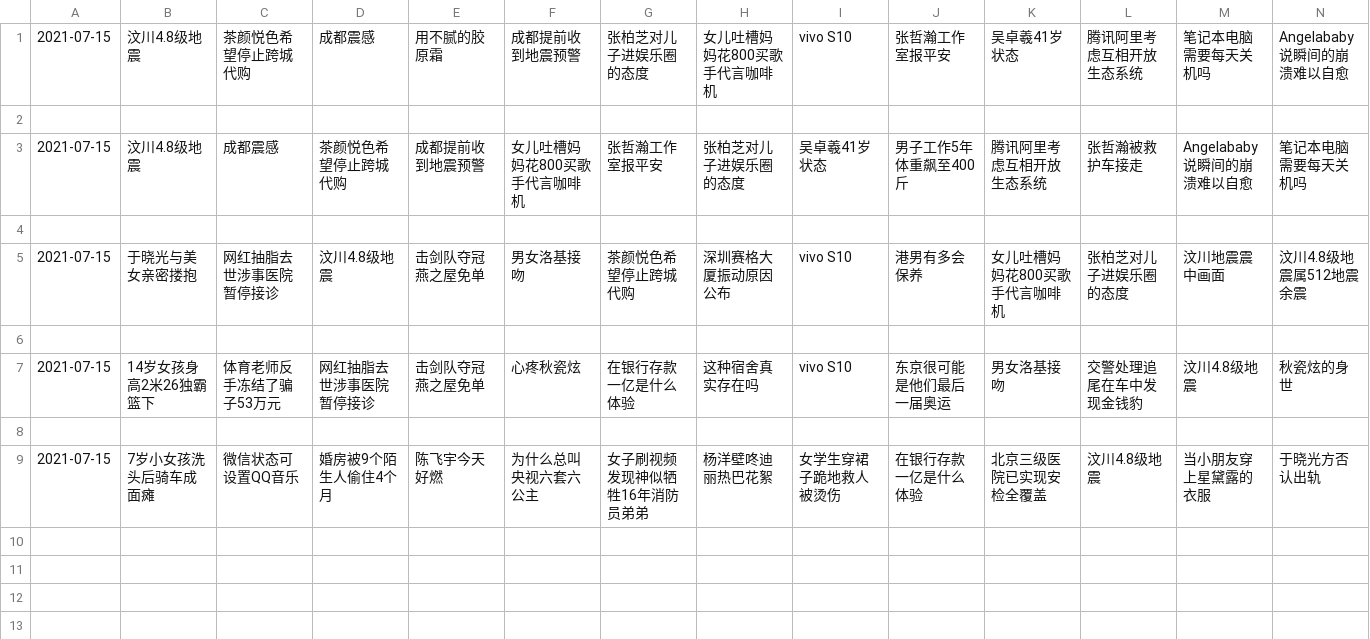
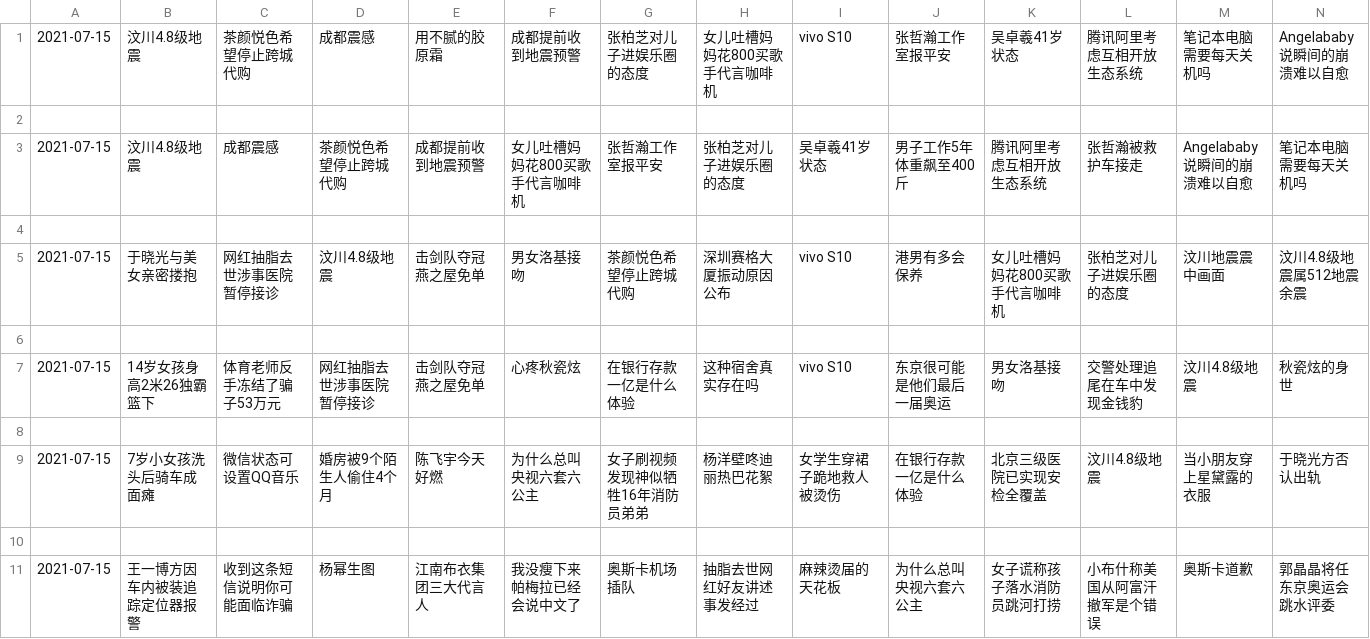
Before and after one commit to vmp65l3/weibo-hotrank, a CSV file: data/2021-07-15.csv, drawn as a sheet; only a part is shown; rows hold the shown columns only; the diff names each change by its address in the sheet, - before the commit and + after, or states it on an @@ line.

```diff
--- a/data/2021-07-15.csv
+++ b/data/2021-07-15.csv
+row 10: (empty)
+row 11: 2021-07-15 | 王一博方因车内被装追踪定位器报警 | 收到这条短信说明你可能面临诈骗 | 杨幂生图 | 江南布衣集团三大代言人 | 我没瘦下来帕梅拉已经会说中文了 | 奥斯卡机场插队 | 抽脂去世网红好友讲述事发经过 | 麻辣烫届的天花板 | 为什么总叫央视六套六公主 | 女子谎称孩子落水消防员跳河打捞 | 小布什称美国从阿富汗撤军是个错误 | 奥斯卡道歉 | 郭晶晶将任东京奥运会跳水评委
```
Also changed, not shown: 1 other file.
